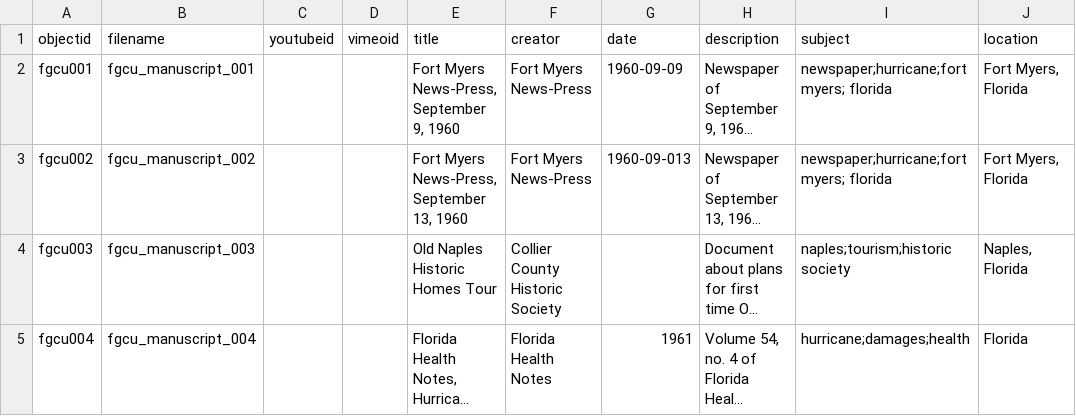
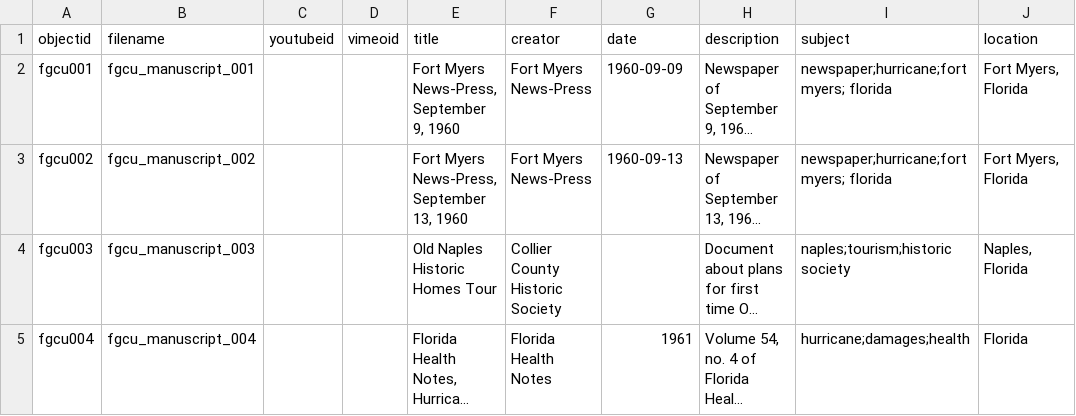
Before and after one commit to glford/Southwest-Florida-Hurricane-Collection-2, a CSV file: _data/metadata_2.csv, drawn as a sheet; only a part is shown; long unchanged cells end in …; the diff names each change by its address in the sheet, - before the commit and + after, or states it on an @@ line.

Commit message:
Add files via upload

```diff
--- a/_data/metadata_2.csv
+++ b/_data/metadata_2.csv
-G3 (date): 1960-09-013
+G3 (date): 1960-09-13
```
